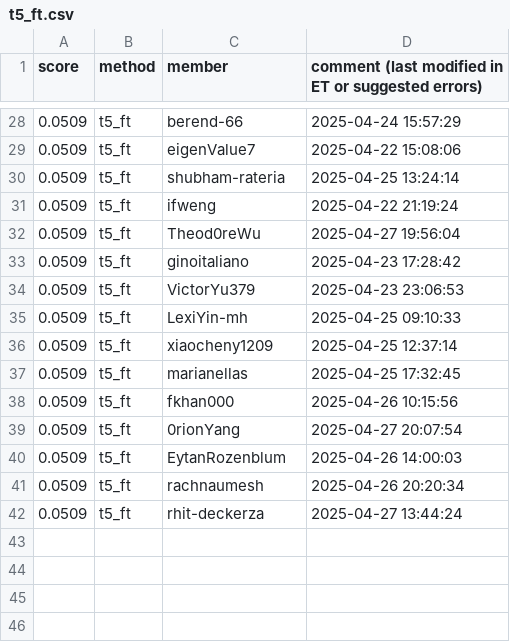
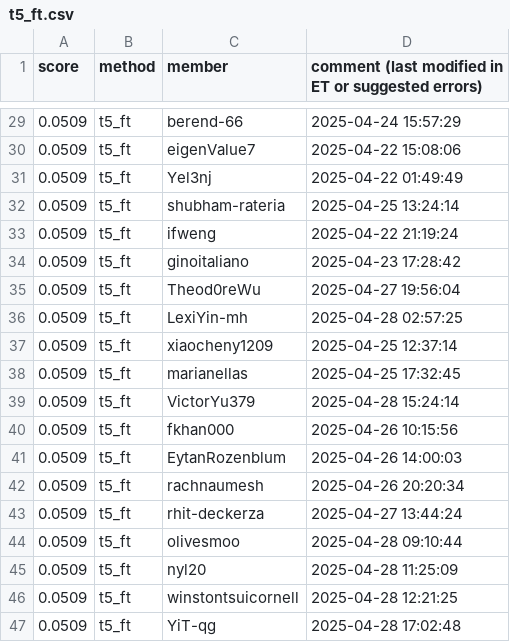
Before and after one commit to cornell-cs5740-sp25/leaderboards, a CSV file: a5/t5_ft.csv, drawn as a sheet; only a part is shown, gaps mark what is left out; the diff covers the shown part only.

Commit message:
Leaderboard Update

```diff
--- a/a5/t5_ft.csv
+++ b/a5/t5_ft.csv
@@ -29,12 +30,12 @@ score,method,member,comment (last modified in ET or suggested errors)
 0.0509,t5_ft,eigenValue7,2025-04-22 15:08:06
+0.0509,t5_ft,Yel3nj,2025-04-22 01:49:49
 0.0509,t5_ft,shubham-rateria,2025-04-25 13:24:14
 0.0509,t5_ft,ifweng,2025-04-22 21:19:24
+0.0509,t5_ft,ginoitaliano,2025-04-23 17:28:42
 0.0509,t5_ft,Theod0reWu,2025-04-27 19:56:04
-0.0509,t5_ft,ginoitaliano,2025-04-23 17:28:42
-0.0509,t5_ft,VictorYu379,2025-04-23 23:06:53
-0.0509,t5_ft,LexiYin-mh,2025-04-25 09:10:33
+0.0509,t5_ft,LexiYin-mh,2025-04-28 02:57:25
 0.0509,t5_ft,xiaocheny1209,2025-04-25 12:37:14
 0.0509,t5_ft,marianellas,2025-04-25 17:32:45
+0.0509,t5_ft,VictorYu379,2025-04-28 15:24:14
 0.0509,t5_ft,fkhan000,2025-04-26 10:15:56
-0.0509,t5_ft,0rionYang,2025-04-27 20:07:54
 0.0509,t5_ft,EytanRozenblum,2025-04-26 14:00:03
@@ -42 +43,5 @@ score,method,member,comment (last modified in ET or suggested errors)
 0.0509,t5_ft,rhit-deckerza,2025-04-27 13:44:24
+0.0509,t5_ft,olivesmoo,2025-04-28 09:10:44
+0.0509,t5_ft,nyl20,2025-04-28 11:25:09
+0.0509,t5_ft,winstontsuicornell,2025-04-28 12:21:25
+0.0509,t5_ft,YiT-qg,2025-04-28 17:02:48
```
Also changed, not shown: 2 added rows, 6 moved rows and 2 edited cells elsewhere in this file.
